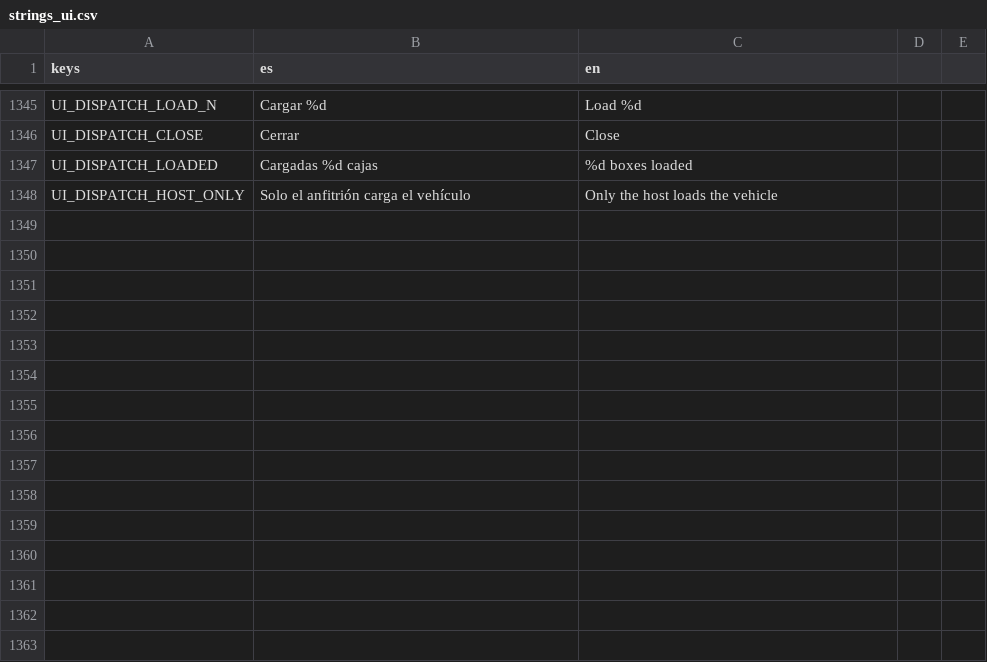
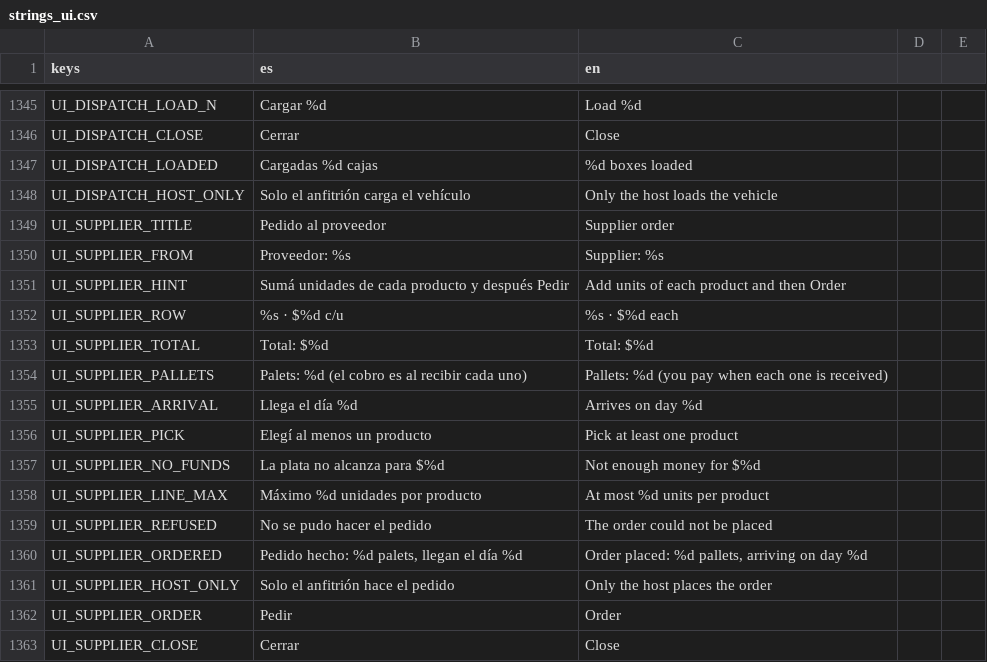
Before and after one commit to Delestal94/Prometeus, a CSV file: do-not-drop/translations/strings_ui.csv, drawn as a sheet; only a part is shown, gaps mark what is left out.

```diff
--- a/do-not-drop/translations/strings_ui.csv
+++ b/do-not-drop/translations/strings_ui.csv
@@ -1366 +1366,16 @@ UI_DISPATCH_LOADED,Cargadas %d cajas,%d boxes loaded
 UI_DISPATCH_HOST_ONLY,Solo el anfitrión carga el vehículo,Only the host loads the vehicle
+UI_SUPPLIER_TITLE,Pedido al proveedor,Supplier order
+UI_SUPPLIER_FROM,Proveedor: %s,Supplier: %s
+UI_SUPPLIER_HINT,Sumá unidades de cada producto y después Pedir,Add units of each product and then Order
+UI_SUPPLIER_ROW,%s · $%d c/u,%s · $%d each
+UI_SUPPLIER_TOTAL,Total: $%d,Total: $%d
+UI_SUPPLIER_PALLETS,Palets: %d (el cobro es al recibir cada uno),Pallets: %d (you pay when each one is received)
+UI_SUPPLIER_ARRIVAL,Llega el día %d,Arrives on day %d
+UI_SUPPLIER_PICK,Elegí al menos un producto,Pick at least one product
+UI_SUPPLIER_NO_FUNDS,La plata no alcanza para $%d,Not enough money for $%d
+UI_SUPPLIER_LINE_MAX,Máximo %d unidades por producto,At most %d units per product
+UI_SUPPLIER_REFUSED,No se pudo hacer el pedido,The order could not be placed
+UI_SUPPLIER_ORDERED,"Pedido hecho: %d palets, llegan el día %d","Order placed: %d pallets, arriving on day %d"
+UI_SUPPLIER_HOST_ONLY,Solo el anfitrión hace el pedido,Only the host places the order
+UI_SUPPLIER_ORDER,Pedir,Order
+UI_SUPPLIER_CLOSE,Cerrar,Close
```
Also changed, not shown: 4 other files.
